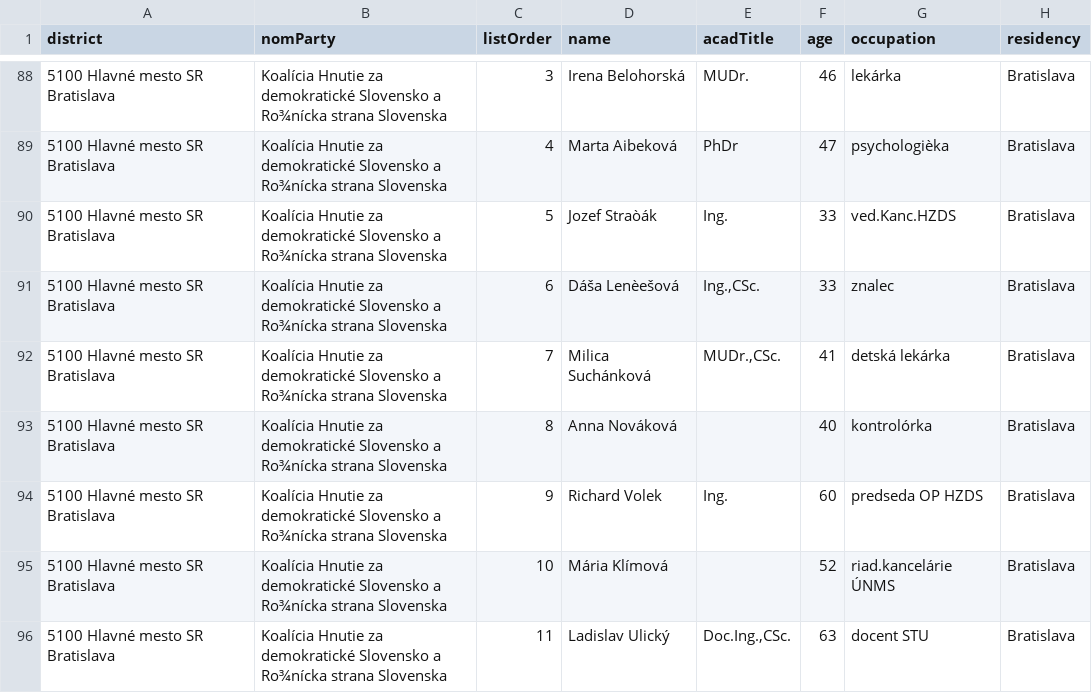
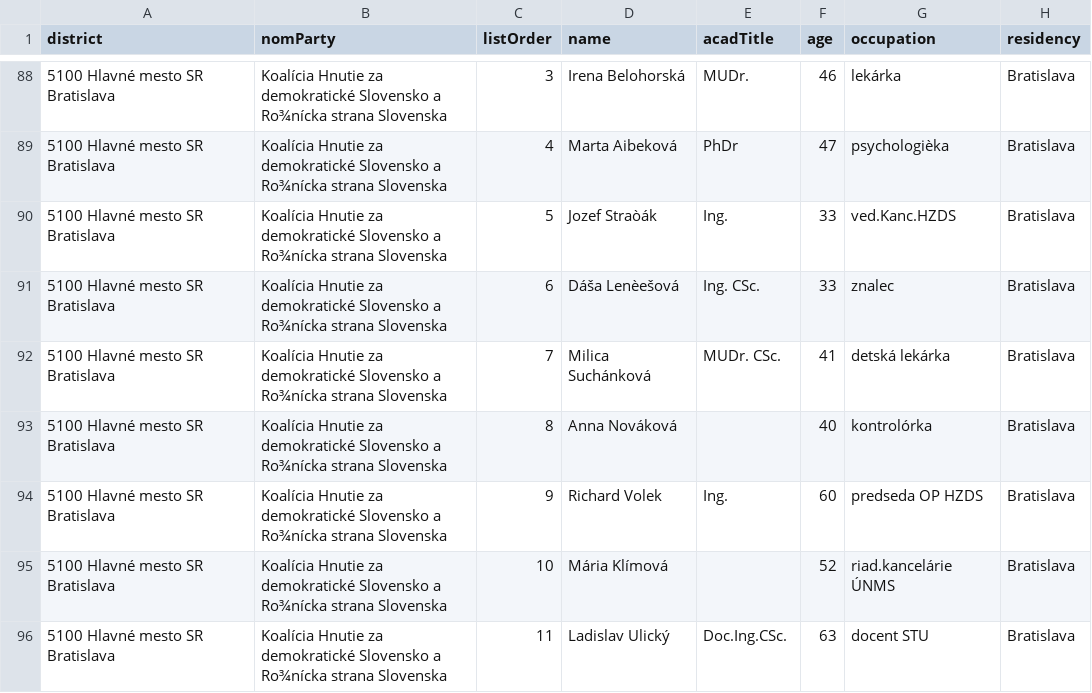
Before and after one commit to skvrnami/ma-thesis, a CSV file: data_candidates/svk/sk1994.csv, drawn as a sheet; only a part is shown, gaps mark what is left out; the diff covers the shown part only.

Commit message:
Update sk1994.csv

```diff
--- a/data_candidates/svk/sk1994.csv
+++ b/data_candidates/svk/sk1994.csv
@@ -90,4 +90,4 @@ district;nomParty;listOrder;name;acadTitle;age;occupation;residency
 5100  Hlavné mesto SR Bratislava;Koalícia Hnutie za demokratické Slovensko a Ro¾nícka strana Slovenska;5;Jozef Straòák;Ing.;33;ved.Kanc.HZDS;Bratislava
-5100  Hlavné mesto SR Bratislava;Koalícia Hnutie za demokratické Slovensko a Ro¾nícka strana Slovenska;6;Dáša Lenèešová;Ing.,CSc.;33;znalec;Bratislava
-5100  Hlavné mesto SR Bratislava;Koalícia Hnutie za demokratické Slovensko a Ro¾nícka strana Slovenska;7;Milica Suchánková;MUDr.,CSc.;41;detská lekárka;Bratislava
+5100  Hlavné mesto SR Bratislava;Koalícia Hnutie za demokratické Slovensko a Ro¾nícka strana Slovenska;6;Dáša Lenèešová;Ing. CSc.;33;znalec;Bratislava
+5100  Hlavné mesto SR Bratislava;Koalícia Hnutie za demokratické Slovensko a Ro¾nícka strana Slovenska;7;Milica Suchánková;MUDr. CSc.;41;detská lekárka;Bratislava
 5100  Hlavné mesto SR Bratislava;Koalícia Hnutie za demokratické Slovensko a Ro¾nícka strana Slovenska;8;Anna Nováková;;40;kontrolórka;Bratislava
@@ -95,2 +95,2 @@ district;nomParty;listOrder;name;acadTitle;age;occupation;residency
 5100  Hlavné mesto SR Bratislava;Koalícia Hnutie za demokratické Slovensko a Ro¾nícka strana Slovenska;10;Mária Klímová;;52;riad.kancelárie ÚNMS;Bratislava
-5100  Hlavné mesto SR Bratislava;Koalícia Hnutie za demokratické Slovensko a Ro¾nícka strana Slovenska;11;Ladislav Ulický;Doc.Ing.,CSc.;63;docent STU;Bratislava
+5100  Hlavné mesto SR Bratislava;Koalícia Hnutie za demokratické Slovensko a Ro¾nícka strana Slovenska;11;Ladislav Ulický;Doc.Ing.CSc.;63;docent STU;Bratislava
```
Also changed, not shown: 5 edited cells elsewhere in this file.
